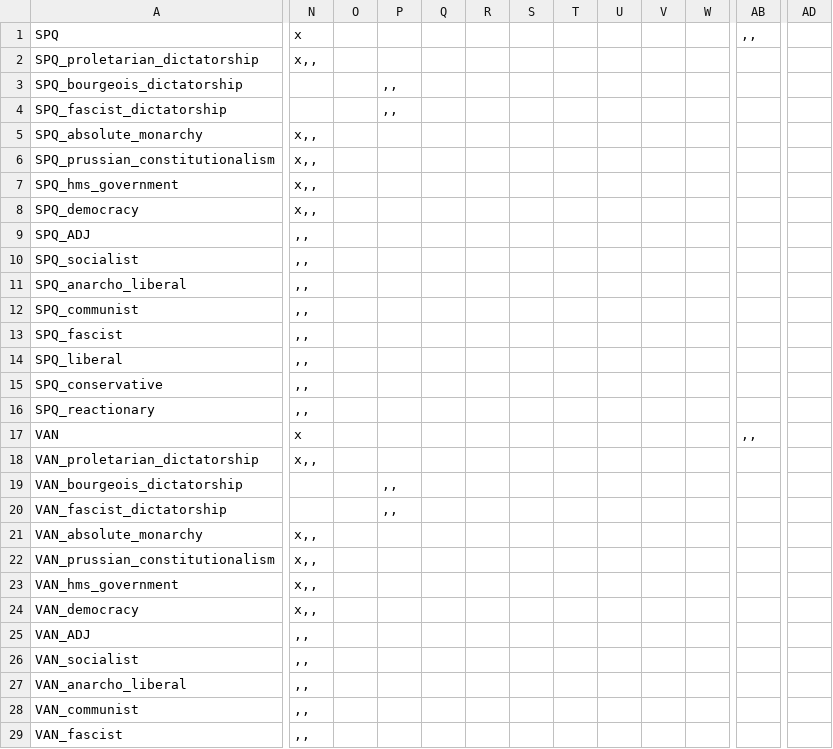
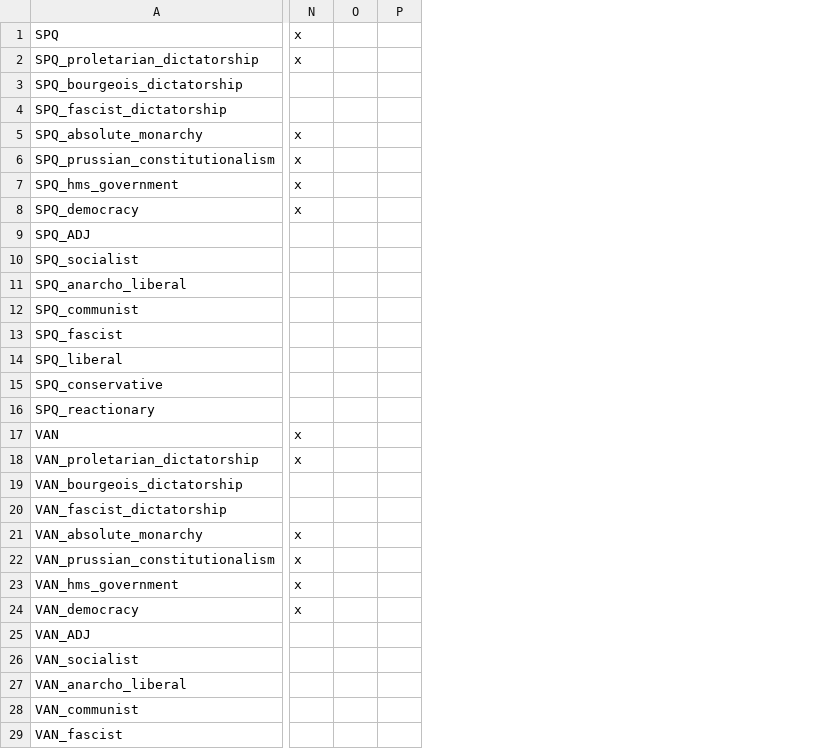
Before and after one commit to Cynic2201/Roma-Invicta-Vic-2, a CSV file: HPMRI/localisation/00_ARI_countries.csv, drawn as a sheet; only a part is shown, gaps mark what is left out; removed rows and columns are numbered as before the commit, all else as after; the diff covers the shown part only; the diff names each change by its address in the sheet, - before the commit and + after, or states it on an @@ line.

```diff
--- a/HPMRI/localisation/00_ARI_countries.csv
+++ b/HPMRI/localisation/00_ARI_countries.csv
-column O, empty
+column O, empty
-column Q, empty
-column R, empty
-column S, empty
-column T, empty
-column U, empty
-column V, empty
-column W, empty
-column AB, rows 1-17: ,, |  |  |  |  |  |  |  |  |  |  |  |  |  |  |  | ,,
-column AD, empty
-N2: x,,
+N2: x
-P3:P4: ,,
+P3:P4: (empty)
-N5:N8: x,,
+N5:N8: x
-N9:N16: ,,
+N9:N16: (empty)
-N18: x,,
+N18: x
-P19:P20: ,,
+P19:P20: (empty)
-N21:N24: x,,
+N21:N24: x
-N25:N29: ,,
+N25:N29: (empty)
```
Also changed, not shown: 5 added rows, 5 removed columns and 40 edited cells elsewhere in this file, 11 other files.
